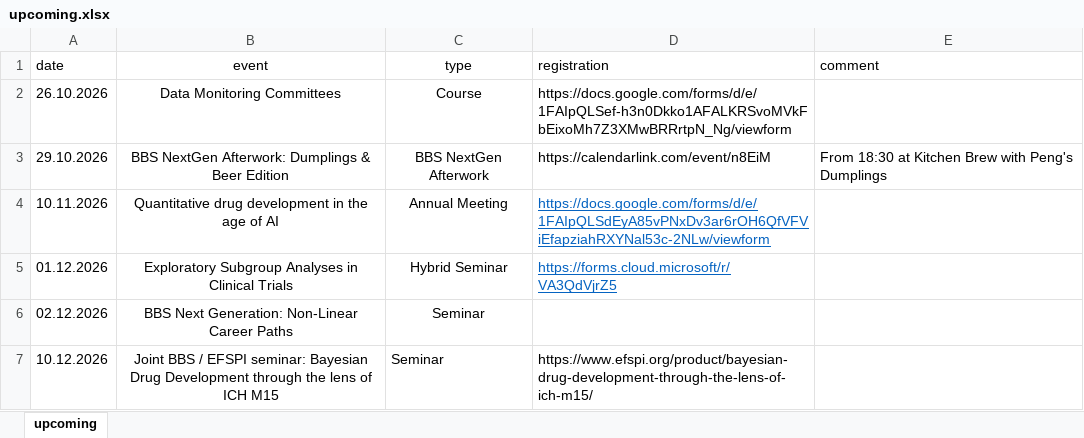
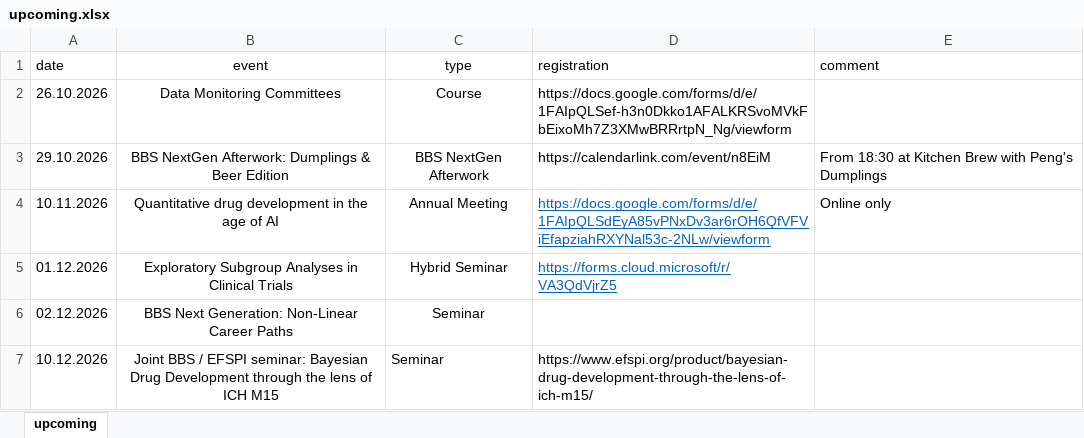
Before and after one commit to baselbiometrics/home, an Excel workbook: data/upcoming.xlsx, sheet upcoming, drawn as a sheet; values as stored, in another font and other column widths than the file's, no borders; charts and pictures not drawn; the diff names each change by its address in the sheet, - before the commit and + after, or states it on an @@ line.

Commit message:
update Nov 10th event

```diff
--- a/data/upcoming.xlsx (sheet upcoming)
+++ b/data/upcoming.xlsx (sheet upcoming)
-E4 (comment): (empty)
+E4 (comment): Online only
```
Also changed, not shown: 7 other files.
